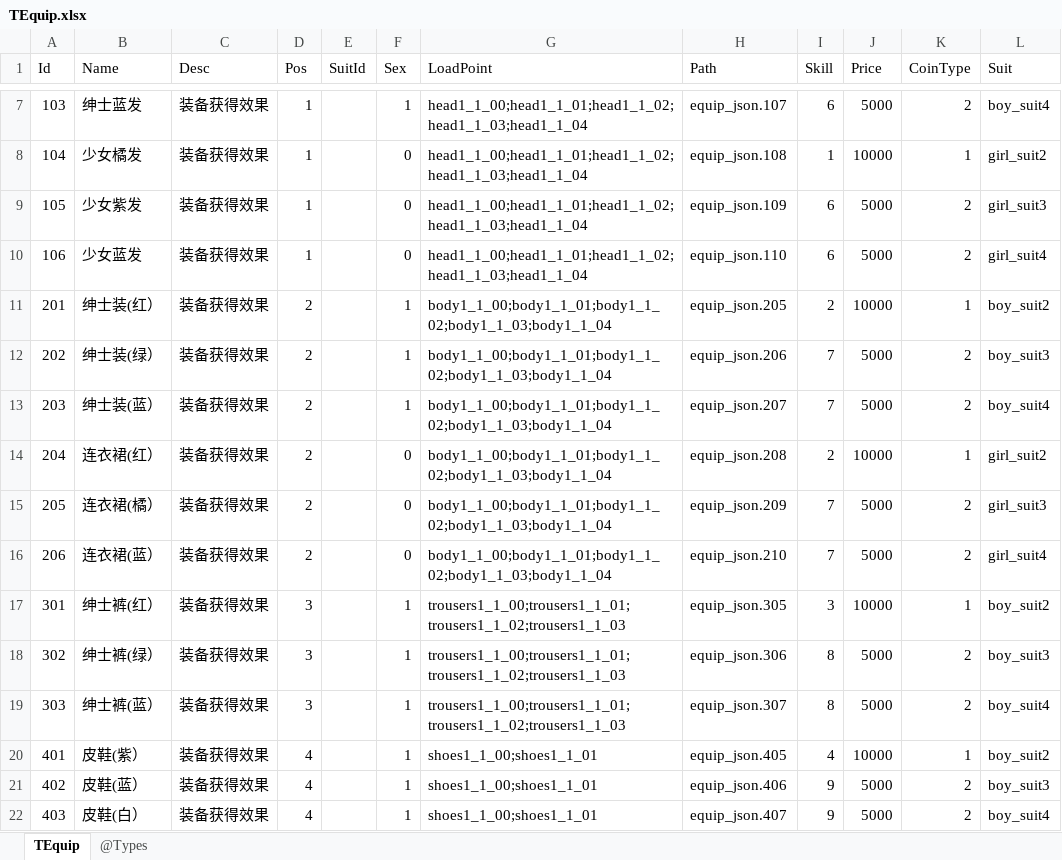
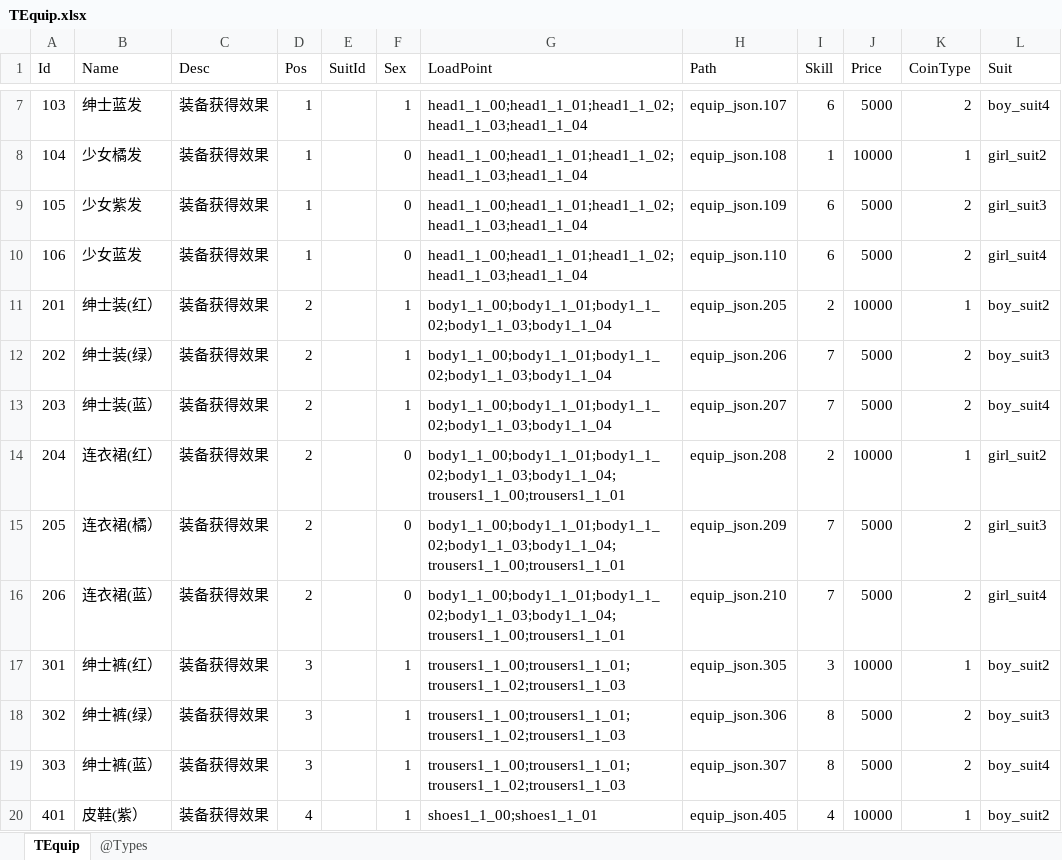
Before and after one commit to gaozhengshuang/texaspoker, an Excel workbook: docs/excel/TEquip.xlsx, sheet TEquip, drawn as a sheet; only a part is shown, gaps mark what is left out; the shorter side is filled out with more unchanged rows; values as stored, in another font and other column widths than the file's, no borders; the diff names each change by its address in the sheet, - before the commit and + after, or states it on an @@ line.

Commit message:
增加连衣裙挂载

```diff
--- a/docs/excel/TEquip.xlsx (sheet TEquip)
+++ b/docs/excel/TEquip.xlsx (sheet TEquip)
-G14:G16 (LoadPoint): body1_1_00;body1_1_01;body1_1_02;body1_1_03;body1_1_04
+G14:G16 (LoadPoint): body1_1_00;body1_1_01;body1_1_02;body1_1_03;body1_1_04;trousers1_1_00;trousers1_1_01
```
